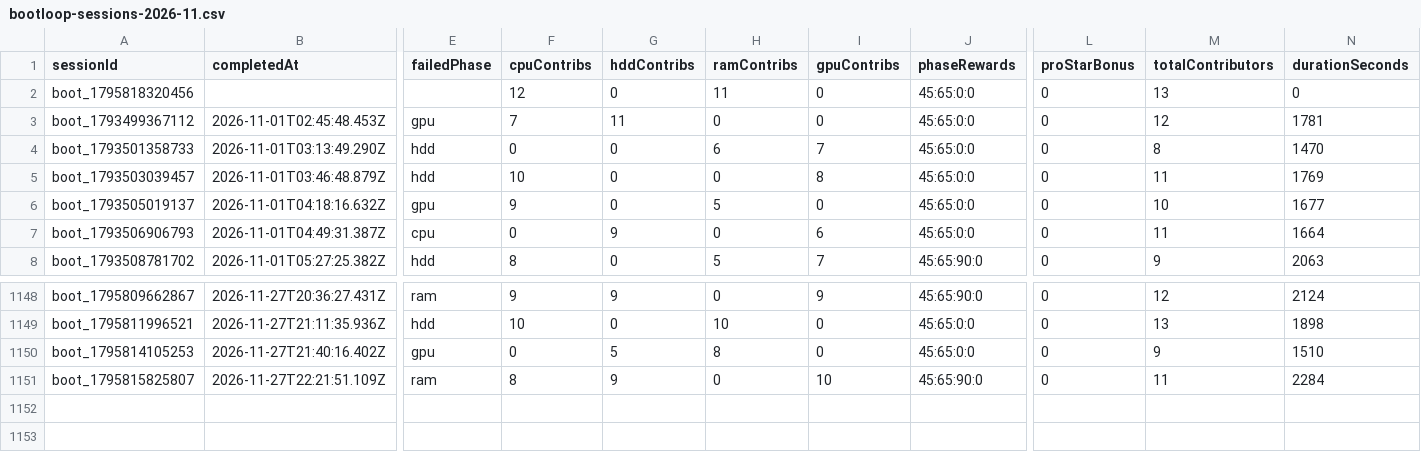
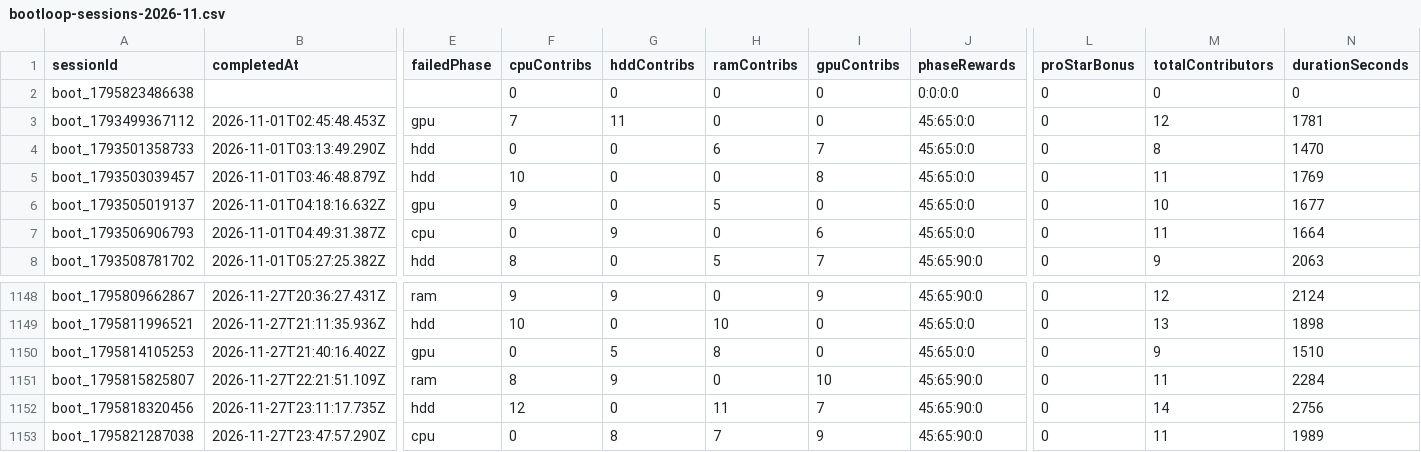
Before and after one commit to zosky/zoskyCube-archive, a CSV file: data/bootloop-sessions-2026-11.csv, drawn as a sheet; only a part is shown, gaps mark what is left out; rows hold the shown columns only; the diff names each change by its address in the sheet, - before the commit and + after, or states it on an @@ line.

```diff
--- a/data/bootloop-sessions-2026-11.csv
+++ b/data/bootloop-sessions-2026-11.csv
-A2 (sessionId): boot_1795818320456
+A2 (sessionId): boot_1795823486638
-F2 (cpuContribs): 12
+F2 (cpuContribs): 0
-H2 (ramContribs): 11
+H2 (ramContribs): 0
-J2 (phaseRewards): 45:65:0:0
+J2 (phaseRewards): 0:0:0:0
-M2 (totalContributors): 13
+M2 (totalContributors): 0
+row 1152: boot_1795818320456 | 2026-11-27T23:11:17.735Z | hdd | 12 | 0 | 11 | 7 | 45:65:90:0 | 0 | 14 | 2756
+row 1153: boot_1795821287038 | 2026-11-27T23:47:57.290Z | cpu | 0 | 8 | 7 | 9 | 45:65:90:0 | 0 | 11 | 1989
```
Also changed, not shown: data/gauntlet-votes-2026-11.csv, data/store-2026-11.csv, 4 other files.
